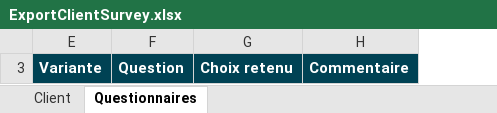
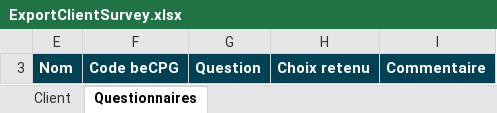
Before and after one commit to becpg/becpg-community, an Excel workbook: becpg-plm/becpg-plm-core/src/main/resources/beCPG/birt/exportsearch/client/fr/ExportClientSurvey.xlsx, sheet Questionnaires, drawn as a sheet; values as stored, in another font and other column widths than the file's, no borders; charts and pictures not drawn; removed rows and columns are numbered as before the commit, all else as after; the diff names each change by its address in the sheet, - before the commit and + after, or states it on an @@ line.

Commit message:
Fix #22457 - [Feature] Search exports update

```diff
--- a/becpg-plm/becpg-plm-core/src/main/resources/beCPG/birt/exportsearch/client/fr/ExportClientSurvey.xlsx (sheet Questionnaires)
+++ b/becpg-plm/becpg-plm-core/src/main/resources/beCPG/birt/exportsearch/client/fr/ExportClientSurvey.xlsx (sheet Questionnaires)
-column E, row 3: Variante
+column E, row 3: Nom
+column F, row 3: Code beCPG
```
Also changed, not shown: hidden cells, becpg-plm/becpg-plm-core/src/main/resources/beCPG/birt/exportsearch/product/fr/ExportLCA.xlsx, becpg-plm/becpg-plm-core/src/main/resources/beCPG/birt/exportsearch/project/en/ExportProjectSurvey.xlsx, 32 other files.
